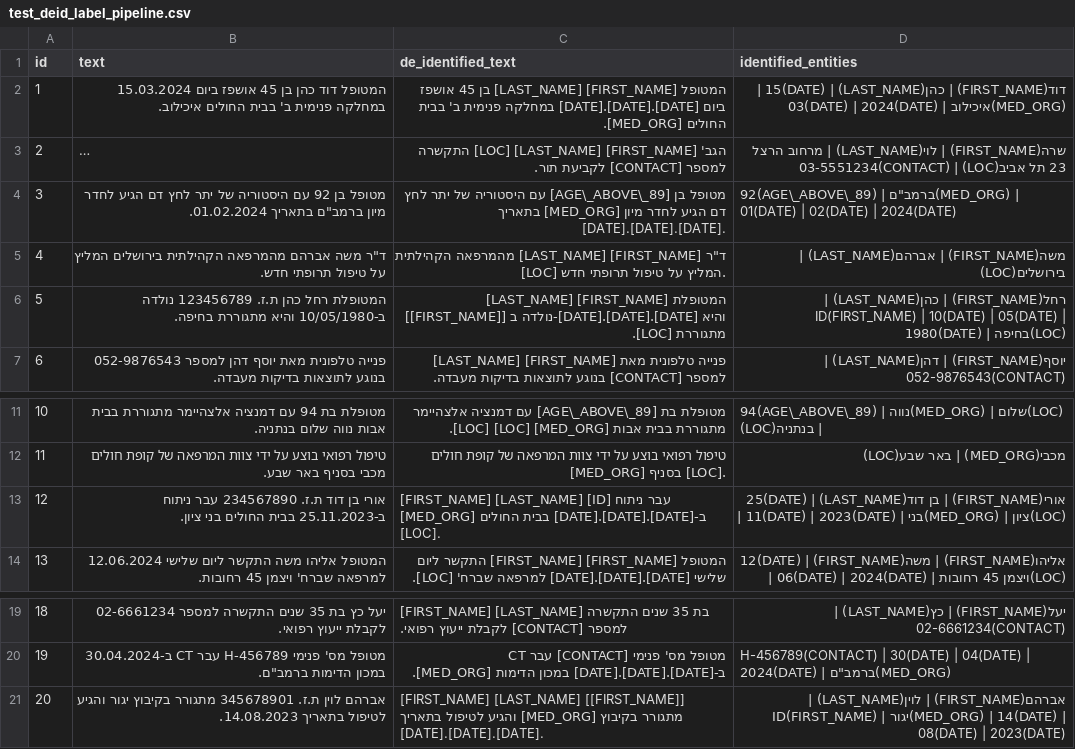
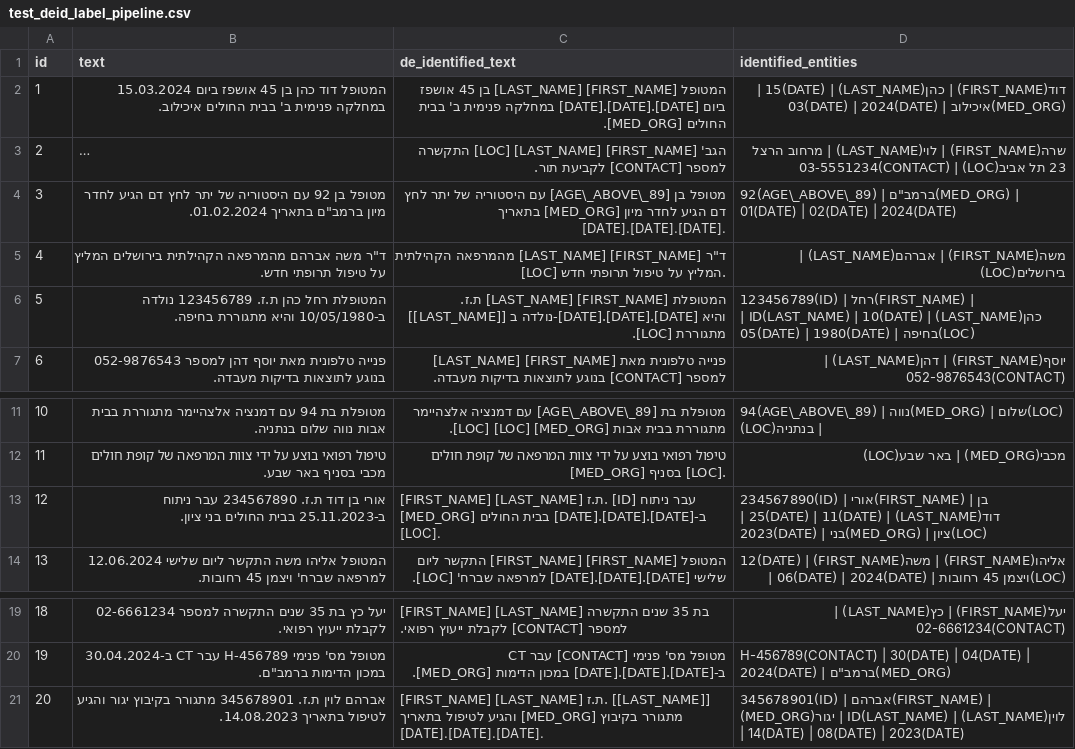
Before and after one commit to golankai/ichilov_anonimizer, a CSV file: dummy_data/test_deid_label_pipeline.csv, drawn as a sheet; only a part is shown, gaps mark what is left out; long unchanged cells end in ….

```diff
--- a/dummy_data/test_deid_label_pipeline.csv
+++ b/dummy_data/test_deid_label_pipeline.csv
@@ -5,3 +5,3 @@ id,text,de_identified_text,identified_entities
 4,"ד""ר משה אברהם מהמרפאה הקהילתית בירושלים המליץ על טיפול תרופתי חדש.","ד""ר [FIRST_NAME] [LAST_NAME] מהמרפאה הקהילתית [LOC] המליץ על טיפול תרופתי חדש.",משה(FIRST_NAME) | אברהם(LAST_NAME) | בירושלים(LOC)
-5,המטופלת רחל כהן ת.ז. 123456789 נולדה ב-10/05/1980 והיא מתגוררת בחיפה.,המטופלת [FIRST_NAME] [LAST_NAME] [[FIRST_NAME]] נולדה ב-[DATE].[DATE].[DATE] והיא מתגוררת [LOC].,רחל(FIRST_NAME) | כהן(LAST_NAME) | ID(FIRST_NAME) | 10(DATE) | 05(DATE) | 1980(DATE) | בחיפה(LOC)
+5,המטופלת רחל כהן ת.ז. 123456789 נולדה ב-10/05/1980 והיא מתגוררת בחיפה.,המטופלת [FIRST_NAME] [LAST_NAME] ת.ז. [[LAST_NAME]] נולדה ב-[DATE].[DATE].[DATE] והיא מתגוררת [LOC].,123456789(ID) | רחל(FIRST_NAME) | כהן(LAST_NAME) | ID(LAST_NAME) | 10(DATE) | 05(DATE) | 1980(DATE) | בחיפה(LOC)
 6,פנייה טלפונית מאת יוסף דהן למספר 052-9876543 בנוגע לתוצאות בדיקות מעבדה.,פנייה טלפונית מאת [FIRST_NAME] [LAST_NAME] למספר [CONTACT] בנוגע לתוצאות בדיקות מעבדה.,יוסף(FIRST_NAME) | דהן(LAST_NAME) | 052-9876543(CONTACT)
@@ -12,3 +12,3 @@ id,text,de_identified_text,identified_entities
 11,טיפול רפואי בוצע על ידי צוות המרפאה של קופת חולים מכבי בסניף באר שבע.,טיפול רפואי בוצע על ידי צוות המרפאה של קופת חולים [MED_ORG] בסניף [LOC].,מכבי(MED_ORG) | באר שבע(LOC)
-12,אורי בן דוד ת.ז. 234567890 עבר ניתוח ב-25.11.2023 בבית החולים בני ציון.,[FIRST_NAME] [LAST_NAME] [ID] עבר ניתוח ב-[DATE].[DATE].[DATE] בבית החולים [MED_ORG] [LOC].,אורי(FIRST_NAME) | בן דוד(LAST_NAME) | 25(DATE) | 11(DATE) | 2023(DATE) | בני(MED_ORG) | ציון(LOC)
+12,אורי בן דוד ת.ז. 234567890 עבר ניתוח ב-25.11.2023 בבית החולים בני ציון.,[FIRST_NAME] [LAST_NAME] ת.ז. [ID] עבר ניתוח ב-[DATE].[DATE].[DATE] בבית החולים [MED_ORG] [LOC].,234567890(ID) | אורי(FIRST_NAME) | בן דוד(LAST_NAME) | 25(DATE) | 11(DATE) | 2023(DATE) | בני(MED_ORG) | ציון(LOC)
 13,המטופל אליהו משה התקשר ליום שלישי 12.06.2024 למרפאה שברח' ויצמן 45 רחובות.,המטופל [FIRST_NAME] [FIRST_NAME] התקשר ליום שלישי [DATE].[DATE].[DATE] למרפאה שברח' [LOC].,אליהו(FIRST_NAME) | משה(FIRST_NAME) | 12(DATE) | 06(DATE) | 2024(DATE) | ויצמן 45 רחובות(LOC)
@@ -20,2 +20,2 @@ id,text,de_identified_text,identified_entities
 19,"מטופל מס' פנימי H-456789 עבר CT ב-30.04.2024 במכון הדימות ברמב""ם.",מטופל מס' פנימי [CONTACT] עבר CT ב-[DATE].[DATE].[DATE] במכון הדימות [MED_ORG].,"H-456789(CONTACT) | 30(DATE) | 04(DATE) | 2024(DATE) | ברמב""ם(MED_ORG)"
-20,אברהם לוין ת.ז. 345678901 מתגורר בקיבוץ יגור והגיע לטיפול בתאריך 14.08.2023.,[FIRST_NAME] [LAST_NAME] [[FIRST_NAME]] מתגורר בקיבוץ [MED_ORG] והגיע לטיפול בתאריך [DATE].[DATE].[DATE].,אברהם(FIRST_NAME) | לוין(LAST_NAME) | ID(FIRST_NAME) | יגור(MED_ORG) | 14(DATE) | 08(DATE) | 2023(DATE)
+20,אברהם לוין ת.ז. 345678901 מתגורר בקיבוץ יגור והגיע לטיפול בתאריך 14.08.2023.,[FIRST_NAME] [LAST_NAME] ת.ז. [[LAST_NAME]] מתגורר בקיבוץ [MED_ORG] והגיע לטיפול בתאריך [DATE].[DATE].[DATE].,345678901(ID) | אברהם(FIRST_NAME) | לוין(LAST_NAME) | ID(LAST_NAME) | יגור(MED_ORG) | 14(DATE) | 08(DATE) | 2023(DATE)
```
Also changed, not shown: 1 other file.
